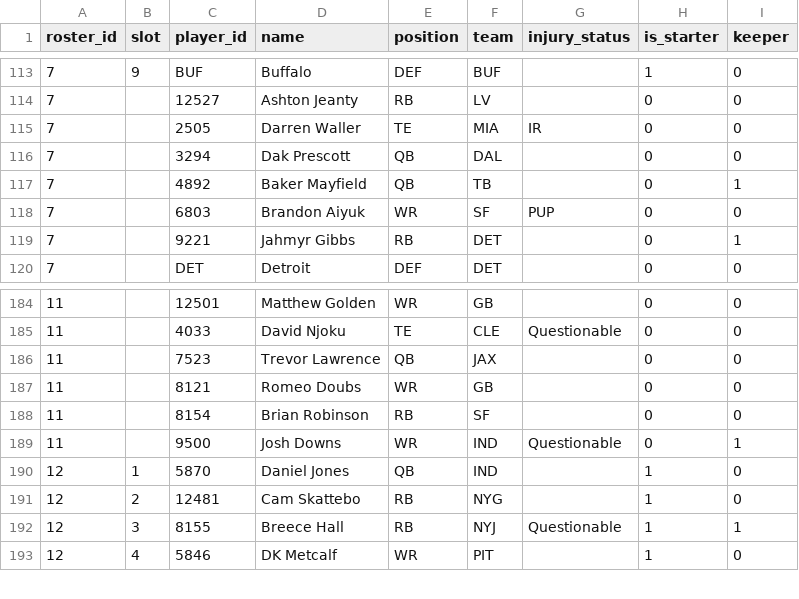
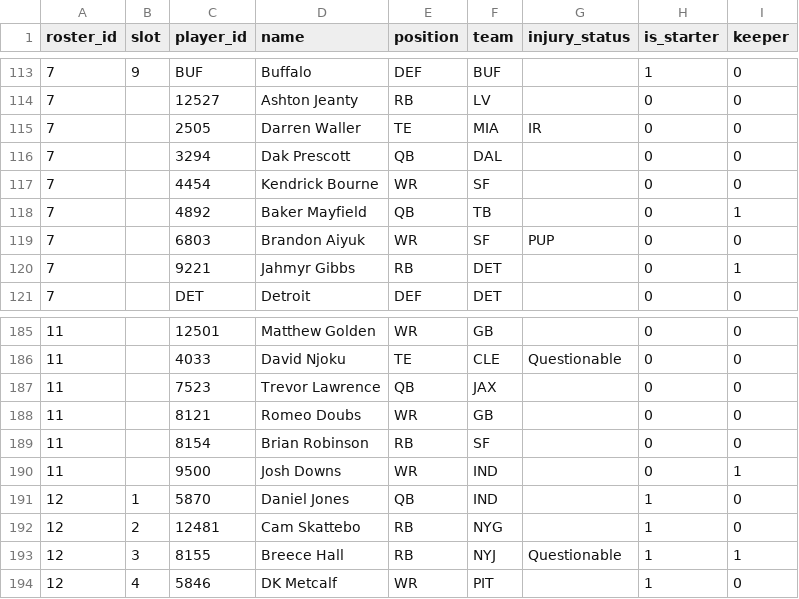
Before and after one commit to MichaelRyanJr/SleeperAgent, a CSV file: docs/league_1181689020258160640_2025/roster_current.csv, drawn as a sheet; only a part is shown, gaps mark what is left out.

```diff
--- a/docs/league_1181689020258160640_2025/roster_current.csv
+++ b/docs/league_1181689020258160640_2025/roster_current.csv
@@ -116,2 +116,3 @@ roster_id,slot,player_id,name,position,team,injury_status,is_starter,keeper
 7,,3294,Dak Prescott,QB,DAL,,0,0
+7,,4454,Kendrick Bourne,WR,SF,,0,0
 7,,4892,Baker Mayfield,QB,TB,,0,1
@@ -188,3 +189,3 @@ roster_id,slot,player_id,name,position,team,injury_status,is_starter,keeper
 11,,8154,Brian Robinson,RB,SF,,0,0
-11,,9500,Josh Downs,WR,IND,Questionable,0,1
+11,,9500,Josh Downs,WR,IND,,0,1
 12,1,5870,Daniel Jones,QB,IND,,1,0
```
Also changed, not shown: docs/league_1265837618587762688_2025/roster_current.csv, 47 other files.
